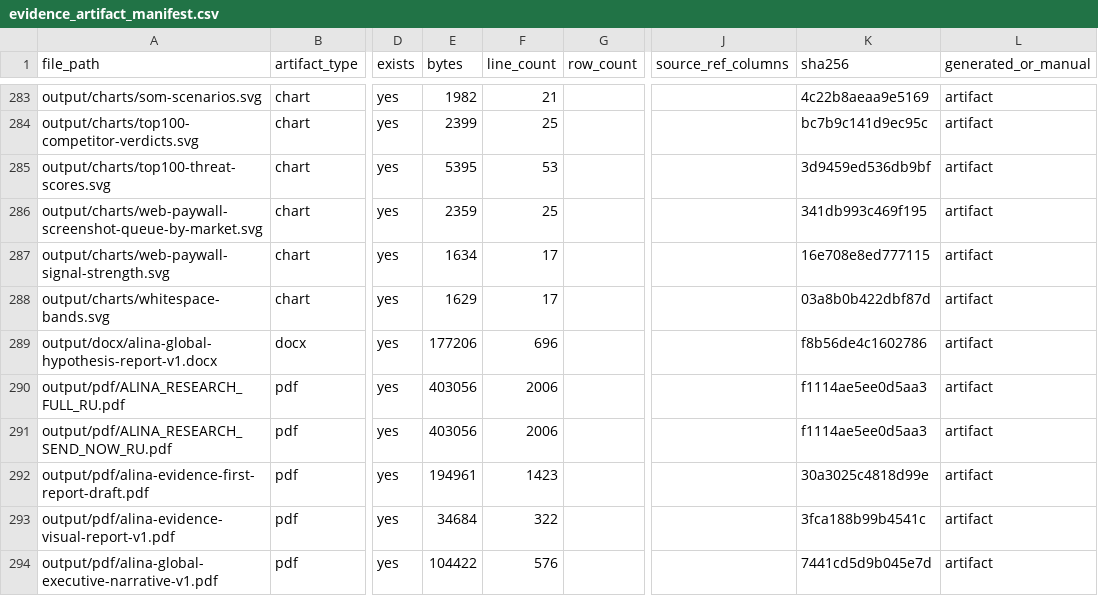
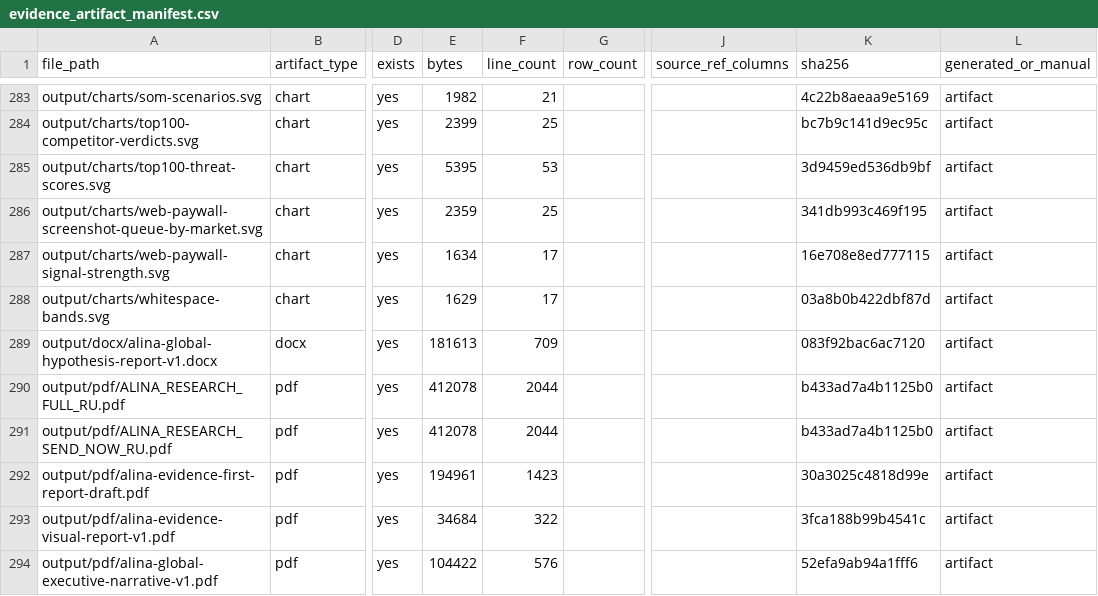
Before and after one commit to kirbudilov01/alina-research, a CSV file: data_processed/evidence_artifact_manifest.csv, drawn as a sheet; only a part is shown, gaps mark what is left out; the diff covers the shown part only; the diff names each change by its address in the sheet, - before the commit and + after, or states it on an @@ line.

```diff
--- a/data_processed/evidence_artifact_manifest.csv
+++ b/data_processed/evidence_artifact_manifest.csv
-E289 (bytes): 177206
+E289 (bytes): 181613
-F289 (line_count): 696
+F289 (line_count): 709
-K289 (sha256): f8b56de4c1602786
+K289 (sha256): 083f92bac6ac7120
-E290:E291 (bytes): 403056
+E290:E291 (bytes): 412078
-F290:F291 (line_count): 2006
+F290:F291 (line_count): 2044
-K290:K291 (sha256): f1114ae5ee0d5aa3
+K290:K291 (sha256): b433ad7a4b1125b0
-K294 (sha256): 7441cd5d9b045e7d
+K294 (sha256): 52efa9ab94a1fff6
```
Also changed, not shown: 14 edited cells elsewhere in this file, 12 other files.
